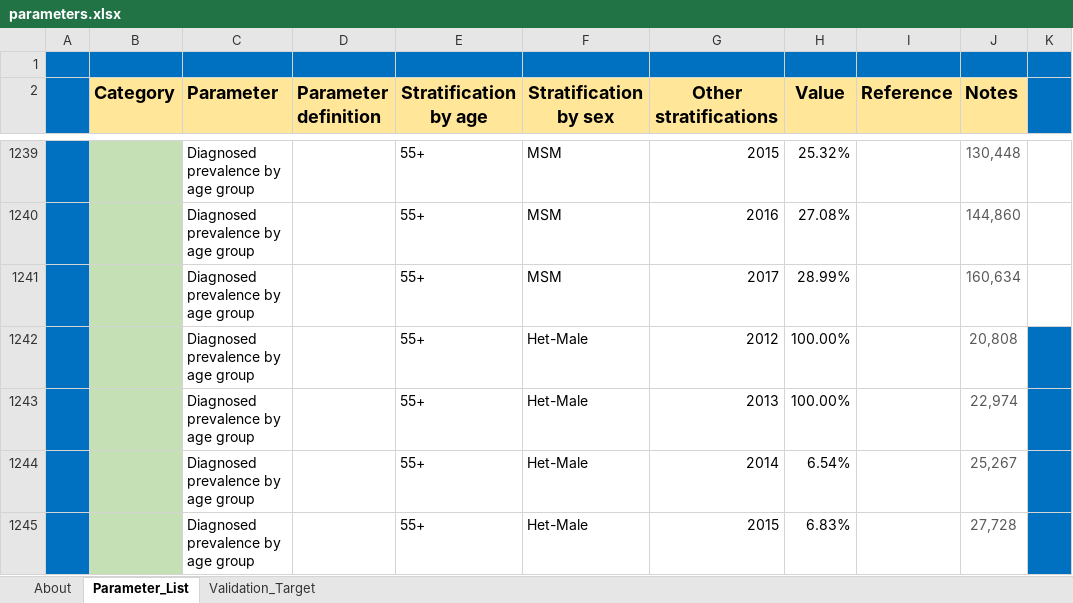
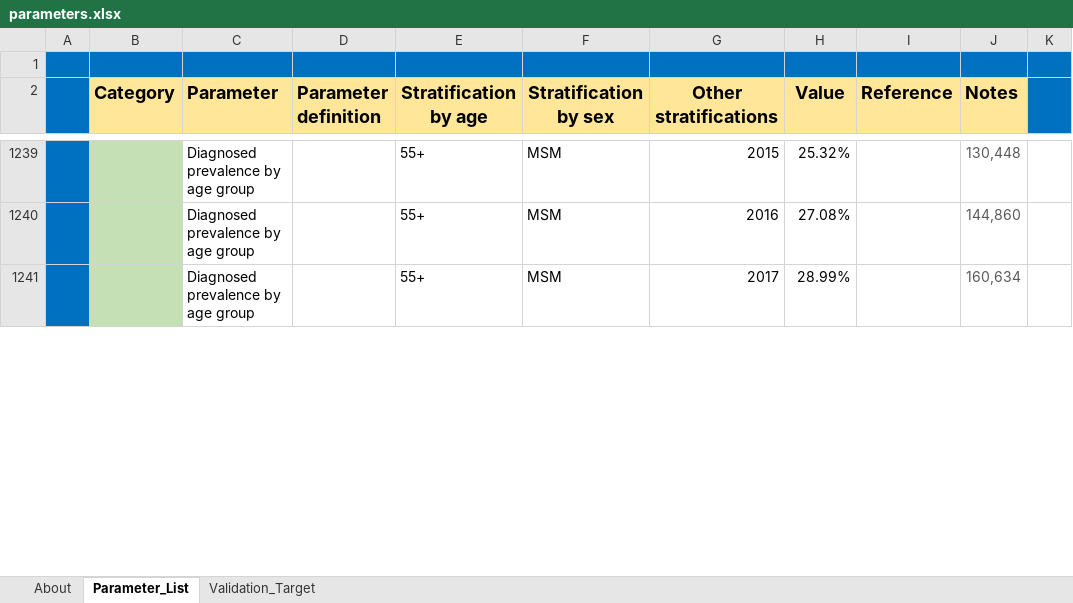
Before and after one commit to diseasemodeling/PATH4-public, an Excel workbook: parameters.xlsx, sheet Parameter_List, drawn as a sheet; only a part is shown, gaps mark what is left out; values as stored, in another font and other column widths than the file's, no borders; the diff covers the shown part only; the diff names each change by its address in the sheet, - before the commit and + after, or states it on an @@ line.

```diff
--- a/parameters.xlsx (sheet Parameter_List)
+++ b/parameters.xlsx (sheet Parameter_List)
-row 1242:  |  | Diagnosed prevalence by age group |  | 55+ | Het-Male | 2012 | 100.00% |  | 20,808
-row 1243:  |  | Diagnosed prevalence by age group |  | 55+ | Het-Male | 2013 | 100.00% |  | 22,974
-row 1244:  |  | Diagnosed prevalence by age group |  | 55+ | Het-Male | 2014 | 6.54% |  | 25,267
-row 1245:  |  | Diagnosed prevalence by age group |  | 55+ | Het-Male | 2015 | 6.83% |  | 27,728
```
Also changed, not shown: 2 removed rows and 176 edited cells elsewhere in this sheet, formulas that keep their value, 55 other files.
